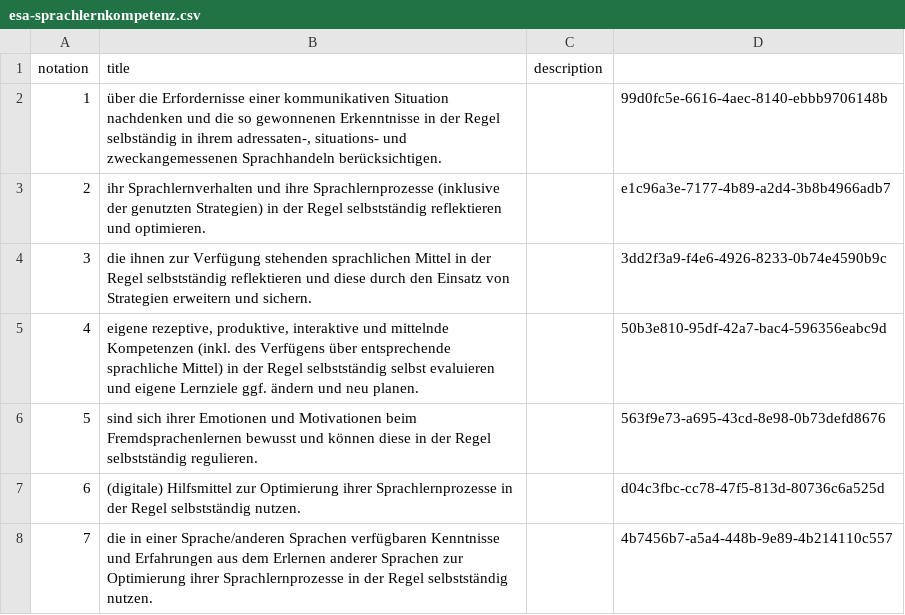
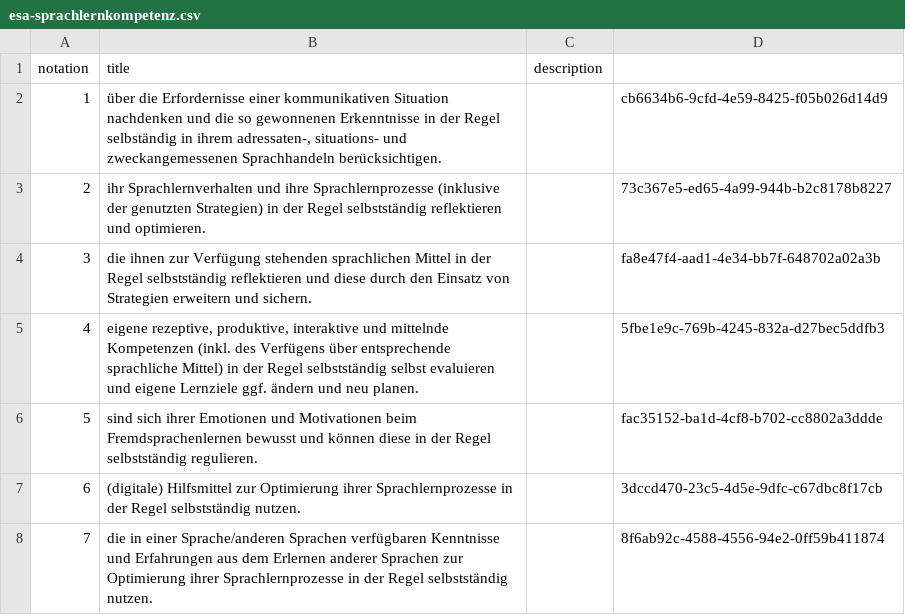
Before and after one commit to nanoyan/fremdsprache-project, a CSV file: fremdsprache/esa-sprachlernkompetenz.csv, drawn as a sheet.

```diff
--- a/fremdsprache/esa-sprachlernkompetenz.csv
+++ b/fremdsprache/esa-sprachlernkompetenz.csv
@@ -1,8 +1,8 @@
 notation;title;description
-1;über die Erfordernisse einer kommunikativen Situation nachdenken und die so gewonnenen Erkenntnisse in der Regel selbständig in ihrem adressaten-, situations- und zweckangemessenen Sprachhandeln berücksichtigen.;;99d0fc5e-6616-4aec-8140-ebbb9706148b
-2;ihr Sprachlernverhalten und ihre Sprachlernprozesse (inklusive der genutzten Strategien) in der Regel selbstständig reflektieren und optimieren.;;e1c96a3e-7177-4b89-a2d4-3b8b4966adb7
-3;die ihnen zur Verfügung stehenden sprachlichen Mittel in der Regel selbstständig reflektieren und diese durch den Einsatz von Strategien erweitern und sichern.;;3dd2f3a9-f4e6-4926-8233-0b74e4590b9c
-4;eigene rezeptive, produktive, interaktive und mittelnde Kompetenzen (inkl. des Verfügens über entsprechende sprachliche Mittel) in der Regel selbstständig selbst evaluieren und eigene Lernziele ggf. ändern und neu planen.;;50b3e810-95df-42a7-bac4-596356eabc9d
-5;sind sich ihrer Emotionen und Motivationen beim Fremdsprachenlernen bewusst und können diese in der Regel selbstständig regulieren.;;563f9e73-a695-43cd-8e98-0b73defd8676
-6;(digitale) Hilfsmittel zur Optimierung ihrer Sprachlernprozesse in der Regel selbstständig nutzen.;;d04c3fbc-cc78-47f5-813d-80736c6a525d
-7;die in einer Sprache/anderen Sprachen verfügbaren Kenntnisse und Erfahrungen aus dem Erlernen anderer Sprachen zur Optimierung ihrer Sprachlernprozesse in der Regel selbstständig nutzen.;;4b7456b7-a5a4-448b-9e89-4b214110c557
+1;über die Erfordernisse einer kommunikativen Situation nachdenken und die so gewonnenen Erkenntnisse in der Regel selbständig in ihrem adressaten-, situations- und zweckangemessenen Sprachhandeln berücksichtigen.;;cb6634b6-9cfd-4e59-8425-f05b026d14d9
+2;ihr Sprachlernverhalten und ihre Sprachlernprozesse (inklusive der genutzten Strategien) in der Regel selbstständig reflektieren und optimieren.;;73c367e5-ed65-4a99-944b-b2c8178b8227
+3;die ihnen zur Verfügung stehenden sprachlichen Mittel in der Regel selbstständig reflektieren und diese durch den Einsatz von Strategien erweitern und sichern.;;fa8e47f4-aad1-4e34-bb7f-648702a02a3b
+4;eigene rezeptive, produktive, interaktive und mittelnde Kompetenzen (inkl. des Verfügens über entsprechende sprachliche Mittel) in der Regel selbstständig selbst evaluieren und eigene Lernziele ggf. ändern und neu planen.;;5fbe1e9c-769b-4245-832a-d27bec5ddfb3
+5;sind sich ihrer Emotionen und Motivationen beim Fremdsprachenlernen bewusst und können diese in der Regel selbstständig regulieren.;;fac35152-ba1d-4cf8-b702-cc8802a3ddde
+6;(digitale) Hilfsmittel zur Optimierung ihrer Sprachlernprozesse in der Regel selbstständig nutzen.;;3dccd470-23c5-4d5e-9dfc-c67dbc8f17cb
+7;die in einer Sprache/anderen Sprachen verfügbaren Kenntnisse und Erfahrungen aus dem Erlernen anderer Sprachen zur Optimierung ihrer Sprachlernprozesse in der Regel selbstständig nutzen.;;8f6ab92c-4588-4556-94e2-0ff59b411874
```
Also changed, not shown: fremdsprache/esa-funktionale.csv, fremdsprache/esa-sprachbewusstheit.csv, 40 other files.
